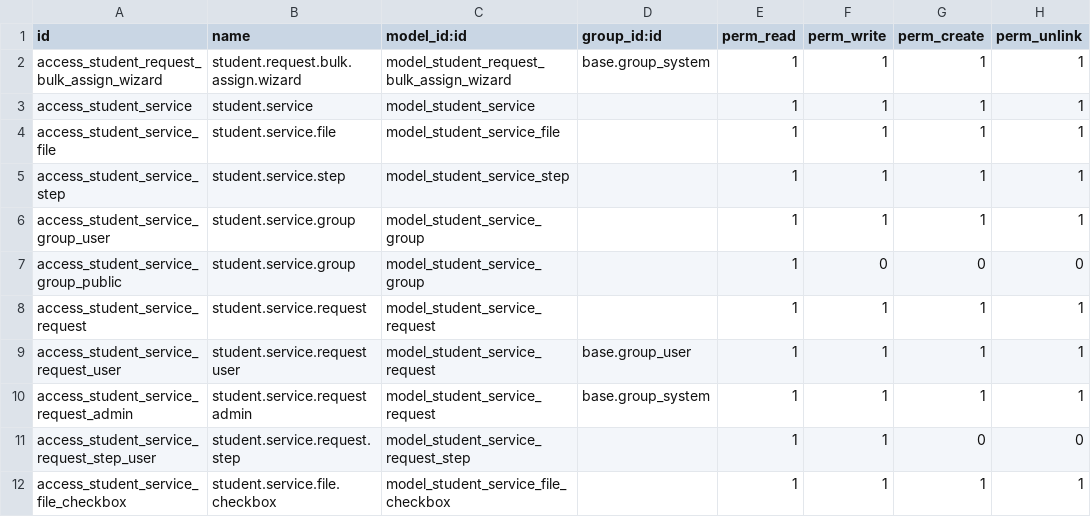
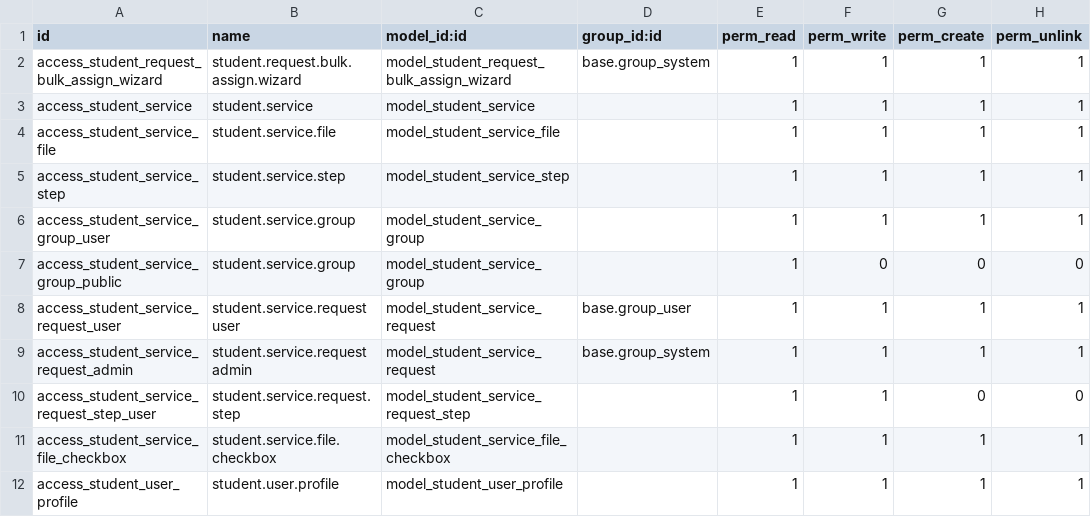
Before and after one commit to damvanchau2002/motcua-quantri-odoo, a CSV file: custom_addons/student_request/security/ir.model.access.csv, drawn as a sheet; only a part is shown; the shorter side is filled out with more unchanged rows; the diff names each change by its address in the sheet, - before the commit and + after, or states it on an @@ line.

Commit message:
feat(email): configure Gmail SMTP for email notifications
refactor(security): reorganize security files and update access rules
- Move security files loading order to ensure groups are loaded before access rules
- Remove duplicate access rule for student.service.request
- Add admin rule with full access for system group

fix(permissions): handle KeyError in groups_id onchange
- Override onchange method to safely handle groups_id field
- Add context flag to skip auto permission assignment during write

feat(extension): add rejection_date field and improve rejection flow
- Send rejection email notification with template
- Add rejection_date field to track when extension was rejected

perf(email): optimize email sending for expired requests
- Add error handling and logging for email notifications
- Ensure recipient email is properly set before sending

chore: remove unused scripts and files
- Delete test_email_simple.py, setup.py, and other obsolete scripts
- Remove outdated documentation files

fix(automated_actions): disable auto-assignment for compatibility
- Temporarily comment out automated permission assignment
- Keep manual permission assignment via server actions

```diff
--- a/custom_addons/student_request/security/ir.model.access.csv
+++ b/custom_addons/student_request/security/ir.model.access.csv
-row 8: access_student_service_request | student.service.request | model_student_service_request |  | 1 | 1 | 1 | 1
```
Also changed, not shown: 20 other files.
